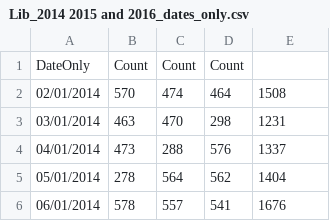
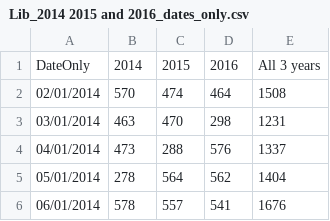
Before and after one commit to AndrewBoyne/my_qa_repo, a CSV file: Week 6 Lab/Lib_2014 2015 and 2016_dates_only.csv, drawn as a sheet; only a part is shown.

```diff
--- a/Week 6 Lab/Lib_2014 2015 and 2016_dates_only.csv
+++ b/Week 6 Lab/Lib_2014 2015 and 2016_dates_only.csv
@@ -1,2 +1,2 @@
-DateOnly,Count,Count,Count,
+DateOnly,2014,2015,2016,All 3 years
 02/01/2014,570,474,464,1508
```
Also changed, not shown: 1 other file.
